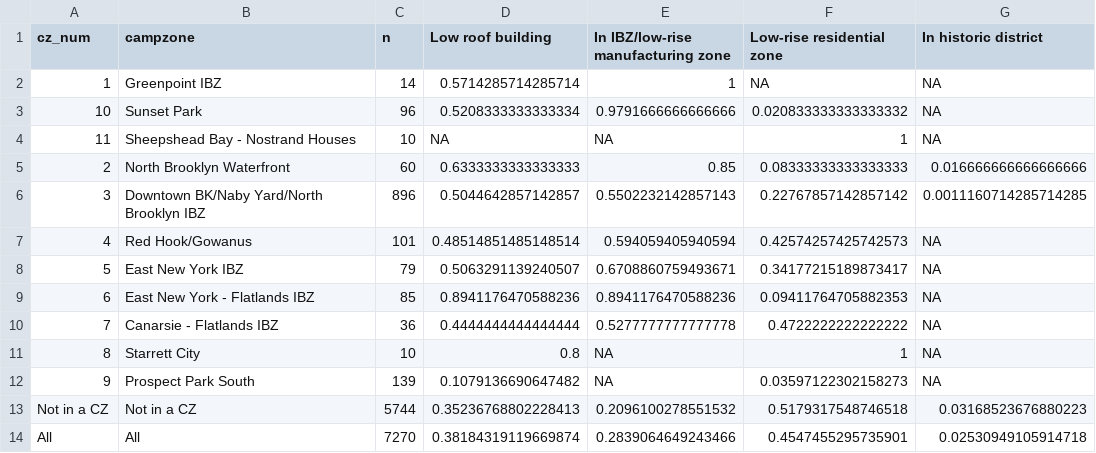
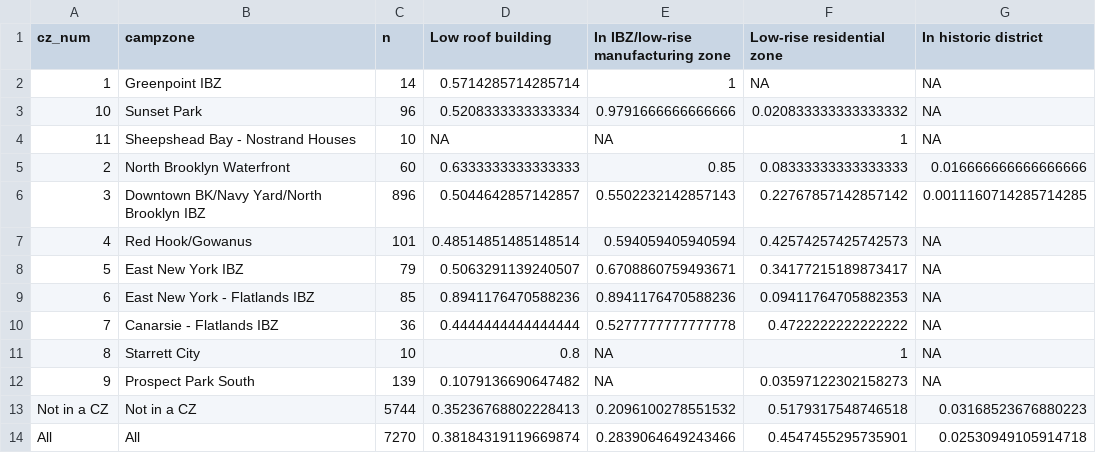
Before and after one commit to reti-local-power/campaign-zone-map, a CSV file: data-prep/cz summary statistics.csv, drawn as a sheet; only a part is shown; the diff names each change by its address in the sheet, - before the commit and + after, or states it on an @@ line.

Commit message:
Fix typo in campaign zone name

```diff
--- a/data-prep/cz summary statistics.csv
+++ b/data-prep/cz summary statistics.csv
-B6 (campzone): Downtown BK/Naby Yard/North Brooklyn IBZ
+B6 (campzone): Downtown BK/Navy Yard/North Brooklyn IBZ
```
Also changed, not shown: 7 other files.
